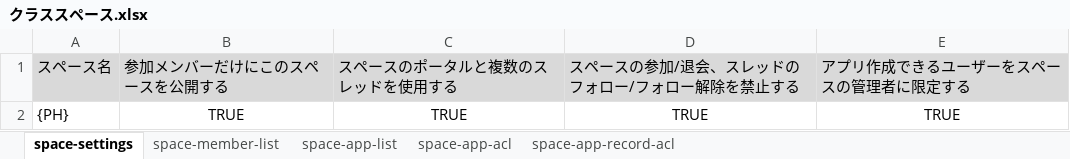
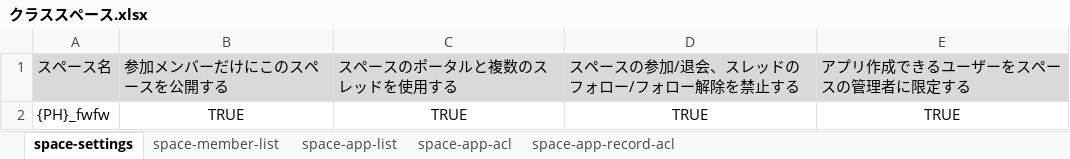
Before and after one commit to nishida2073/project_management, an Excel workbook: tool/kintone-resourse-generator/template/base/クラススペース.xlsx, sheet space-settings, drawn as a sheet; values as stored, in another font and other column widths than the file's, no borders; the diff names each change by its address in the sheet, - before the commit and + after, or states it on an @@ line.

```diff
--- a/tool/kintone-resourse-generator/template/base/クラススペース.xlsx (sheet space-settings)
+++ b/tool/kintone-resourse-generator/template/base/クラススペース.xlsx (sheet space-settings)
-A2: {PH}
+A2: {PH}_fwfw
```
Also changed, not shown: 5 other files.
